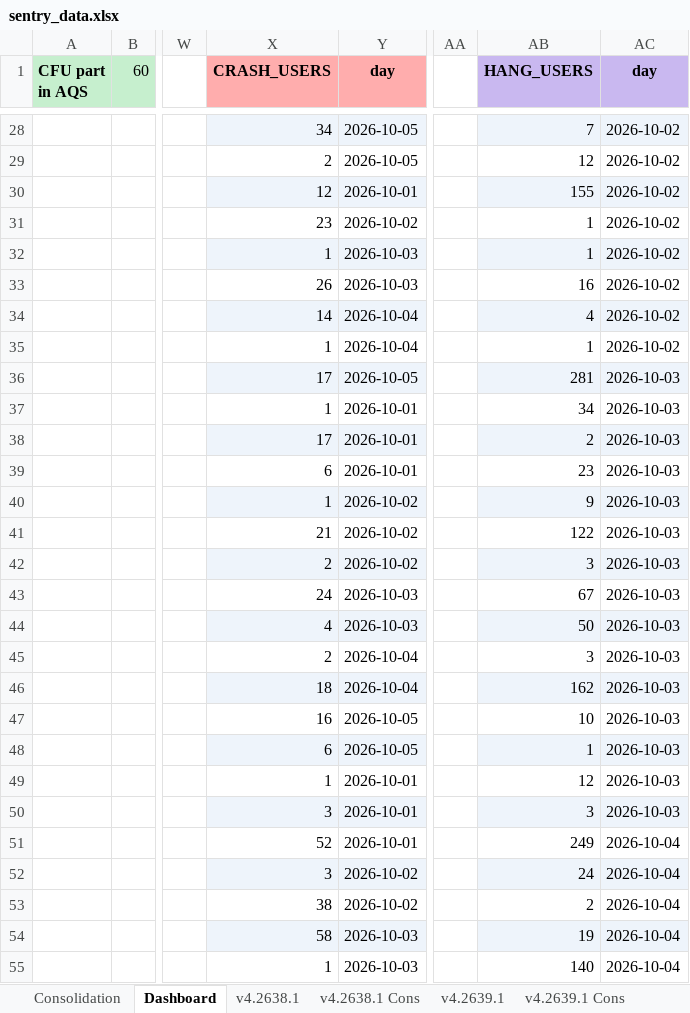
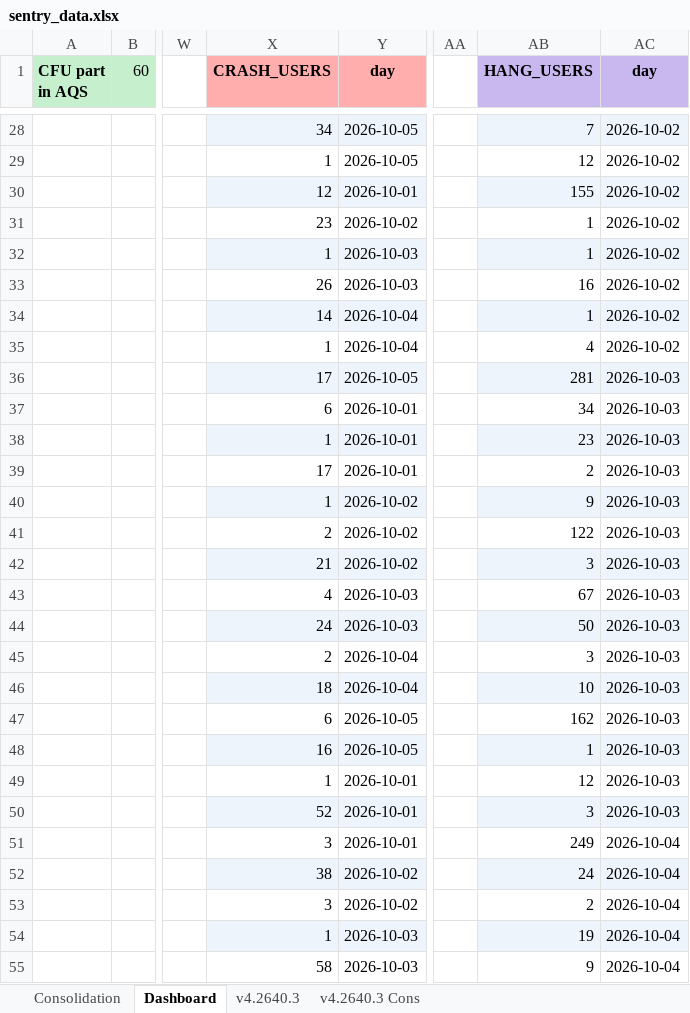
Before and after one commit to shilpa-bansal0401/rider-app-ios-reliability-dashboard, an Excel workbook: consolidation_report/sentry_data.xlsx, sheet Dashboard, drawn as a sheet; only a part is shown, gaps mark what is left out; values as stored, in another font and other column widths than the file's, no borders; the diff covers the shown part only; the diff names each change by its address in the sheet, - before the commit and + after, or states it on an @@ line.

```diff
--- a/consolidation_report/sentry_data.xlsx (sheet Dashboard)
+++ b/consolidation_report/sentry_data.xlsx (sheet Dashboard)
-sheet tab: v4.2638.1
+sheet tab: v4.2640.3
-sheet tab: v4.2638.1 Cons
+sheet tab: v4.2640.3 Cons
-sheet tab: v4.2639.1
-sheet tab: v4.2639.1 Cons
-X29 (CRASH_USERS): 2
+X29 (CRASH_USERS): 1
-AB34 (HANG_USERS): 4
+AB34 (HANG_USERS): 1
-AB35 (HANG_USERS): 1
+AB35 (HANG_USERS): 4
-X37 (CRASH_USERS): 1
+X37 (CRASH_USERS): 6
-X38 (CRASH_USERS): 17
+X38 (CRASH_USERS): 1
-AB38 (HANG_USERS): 2
+AB38 (HANG_USERS): 23
-X39 (CRASH_USERS): 6
+X39 (CRASH_USERS): 17
-AB39 (HANG_USERS): 23
+AB39 (HANG_USERS): 2
-X41 (CRASH_USERS): 21
+X41 (CRASH_USERS): 2
-X42 (CRASH_USERS): 2
+X42 (CRASH_USERS): 21
-X43 (CRASH_USERS): 24
+X43 (CRASH_USERS): 4
-X44 (CRASH_USERS): 4
+X44 (CRASH_USERS): 24
-AB46 (HANG_USERS): 162
+AB46 (HANG_USERS): 10
-X47 (CRASH_USERS): 16
+X47 (CRASH_USERS): 6
-AB47 (HANG_USERS): 10
+AB47 (HANG_USERS): 162
-X48 (CRASH_USERS): 6
+X48 (CRASH_USERS): 16
-X50 (CRASH_USERS): 3
+X50 (CRASH_USERS): 52
-X51 (CRASH_USERS): 52
+X51 (CRASH_USERS): 3
-X52 (CRASH_USERS): 3
+X52 (CRASH_USERS): 38
-X53 (CRASH_USERS): 38
+X53 (CRASH_USERS): 3
-X54 (CRASH_USERS): 58
+X54 (CRASH_USERS): 1
-X55 (CRASH_USERS): 1
+X55 (CRASH_USERS): 58
-AB55 (HANG_USERS): 140
+AB55 (HANG_USERS): 9
```
Also changed, not shown: 30 edited cells elsewhere in this sheet, sheet v4.2640.3, sheet v4.2640.3 Cons, 6 other files.
